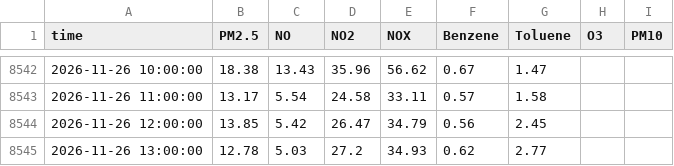
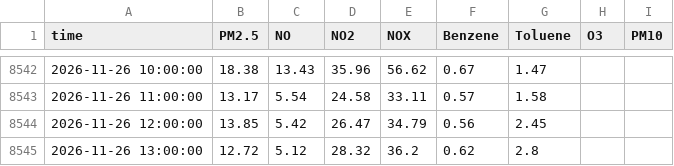
Before and after one commit to Yonifal/shoham-air, a CSV file: data/station.csv, drawn as a sheet; only a part is shown, gaps mark what is left out.

```diff
--- a/data/station.csv
+++ b/data/station.csv
@@ -8544,2 +8544,2 @@ time,PM2.5,NO,NO2,NOX,Benzene,Toluene,O3,PM10
 2026-11-26 12:00:00,13.85,5.42,26.47,34.79,0.56,2.45,,
-2026-11-26 13:00:00,12.78,5.03,27.2,34.93,0.62,2.77,,
+2026-11-26 13:00:00,12.72,5.12,28.32,36.2,0.62,2.8,,
```
Also changed, not shown: 2 other files.
